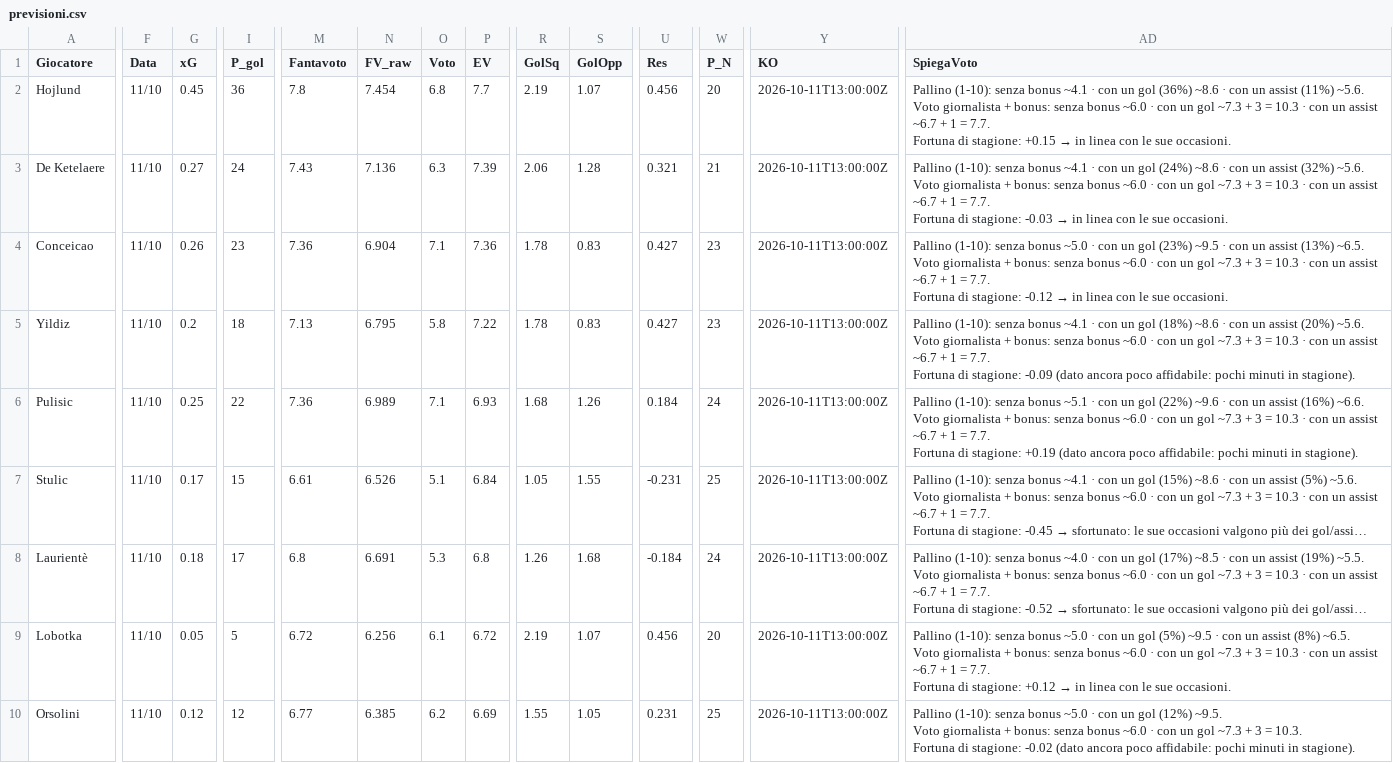
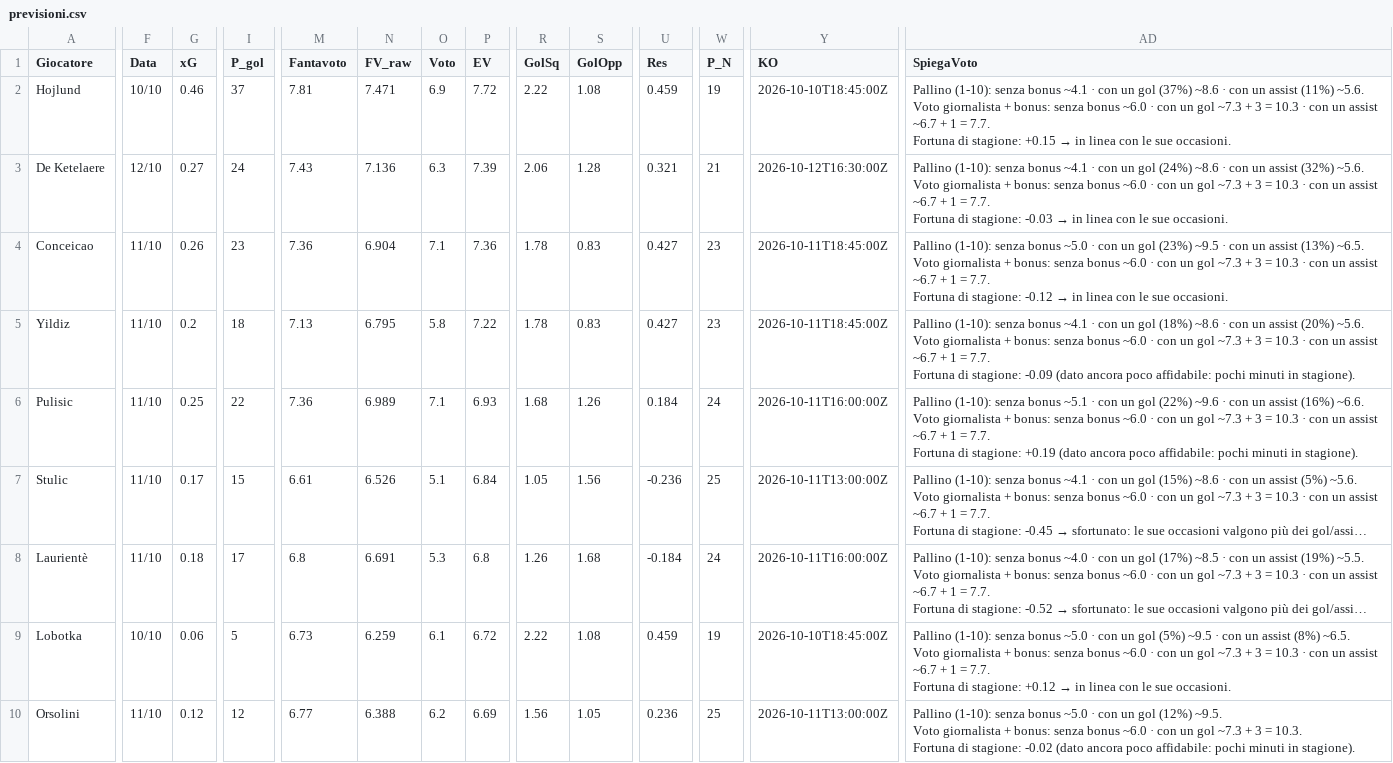
Before and after one commit to dramaticsquare/fanta-predictor, a CSV file: docs/previsioni.csv, drawn as a sheet; only a part is shown, gaps mark what is left out; long unchanged cells end in …; the diff covers the shown part only; the diff names each change by its address in the sheet, - before the commit and + after, or states it on an @@ line.

Commit message:
aggiornamento previsioni

```diff
--- a/docs/previsioni.csv
+++ b/docs/previsioni.csv
-F2 (Data): 11/10
+F2 (Data): 10/10
-G2 (xG): 0.45
+G2 (xG): 0.46
-I2 (P_gol): 36
+I2 (P_gol): 37
-M2 (Fantavoto): 7.8
+M2 (Fantavoto): 7.81
-N2 (FV_raw): 7.454
+N2 (FV_raw): 7.471
-O2 (Voto): 6.8
+O2 (Voto): 6.9
-P2 (EV): 7.7
+P2 (EV): 7.72
-R2 (GolSq): 2.19
+R2 (GolSq): 2.22
-S2 (GolOpp): 1.07
+S2 (GolOpp): 1.08
-U2 (Res): 0.456
+U2 (Res): 0.459
-W2 (P_N): 20
+W2 (P_N): 19
-Y2 (KO): 2026-10-11T13:00:00Z
+Y2 (KO): 2026-10-10T18:45:00Z
-AD2 (SpiegaVoto): …un gol (36%) ~8.6 ·…
+AD2 (SpiegaVoto): …un gol (37%) ~8.6 ·…
-F3 (Data): 11/10
+F3 (Data): 12/10
-Y3 (KO): 2026-10-11T13:00:00Z
+Y3 (KO): 2026-10-12T16:30:00Z
-Y4:Y5 (KO): 2026-10-11T13:00:00Z
+Y4:Y5 (KO): 2026-10-11T18:45:00Z
-Y6 (KO): 2026-10-11T13:00:00Z
+Y6 (KO): 2026-10-11T16:00:00Z
-S7 (GolOpp): 1.55
+S7 (GolOpp): 1.56
-U7 (Res): -0.231
+U7 (Res): -0.236
-Y8 (KO): 2026-10-11T13:00:00Z
+Y8 (KO): 2026-10-11T16:00:00Z
-F9 (Data): 11/10
+F9 (Data): 10/10
-G9 (xG): 0.05
+G9 (xG): 0.06
-M9 (Fantavoto): 6.72
+M9 (Fantavoto): 6.73
-N9 (FV_raw): 6.256
+N9 (FV_raw): 6.259
-R9 (GolSq): 2.19
+R9 (GolSq): 2.22
-S9 (GolOpp): 1.07
+S9 (GolOpp): 1.08
-U9 (Res): 0.456
+U9 (Res): 0.459
-W9 (P_N): 20
+W9 (P_N): 19
-Y9 (KO): 2026-10-11T13:00:00Z
+Y9 (KO): 2026-10-10T18:45:00Z
-N10 (FV_raw): 6.385
+N10 (FV_raw): 6.388
-R10 (GolSq): 1.55
+R10 (GolSq): 1.56
-U10 (Res): 0.231
+U10 (Res): 0.236
```
Also changed, not shown: 57 edited cells elsewhere in this file, storico/G06.csv, 3 other files.
